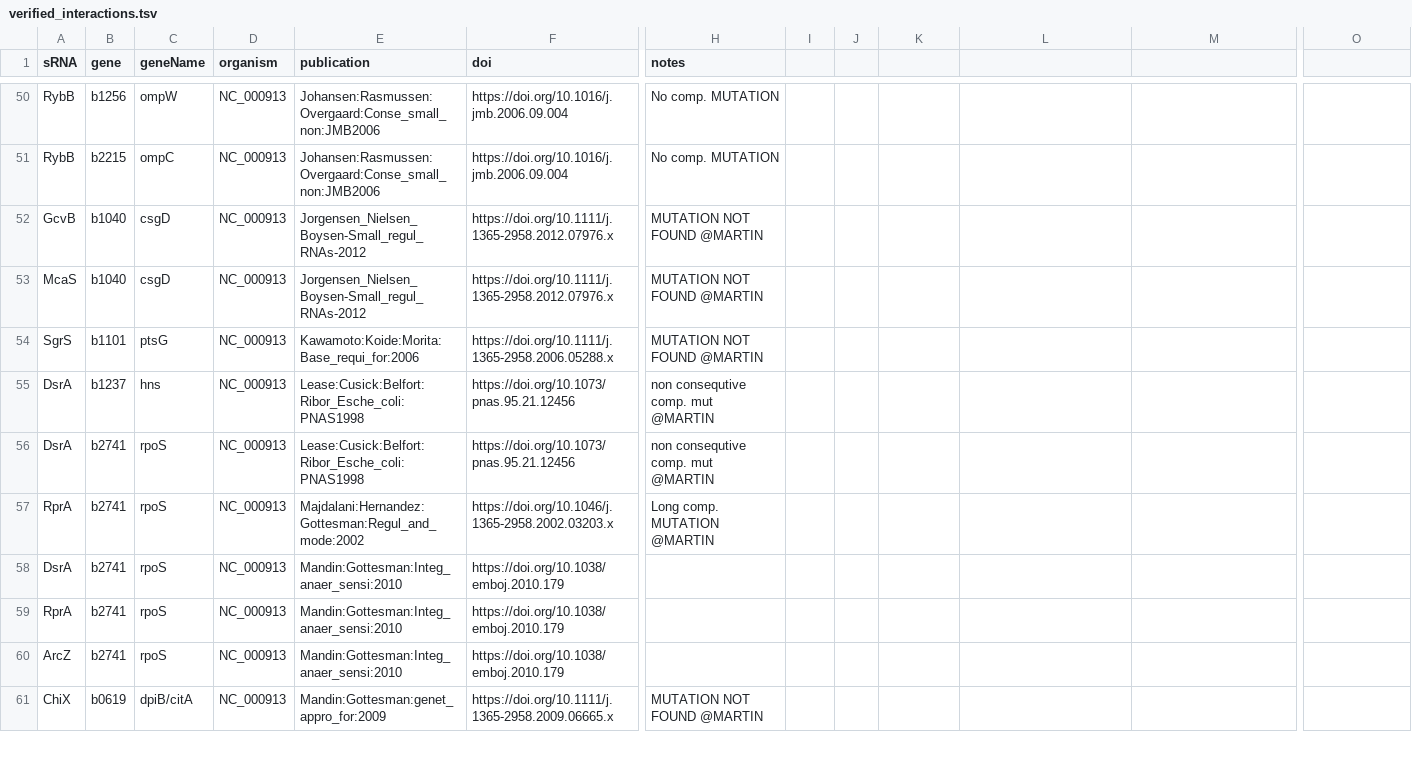
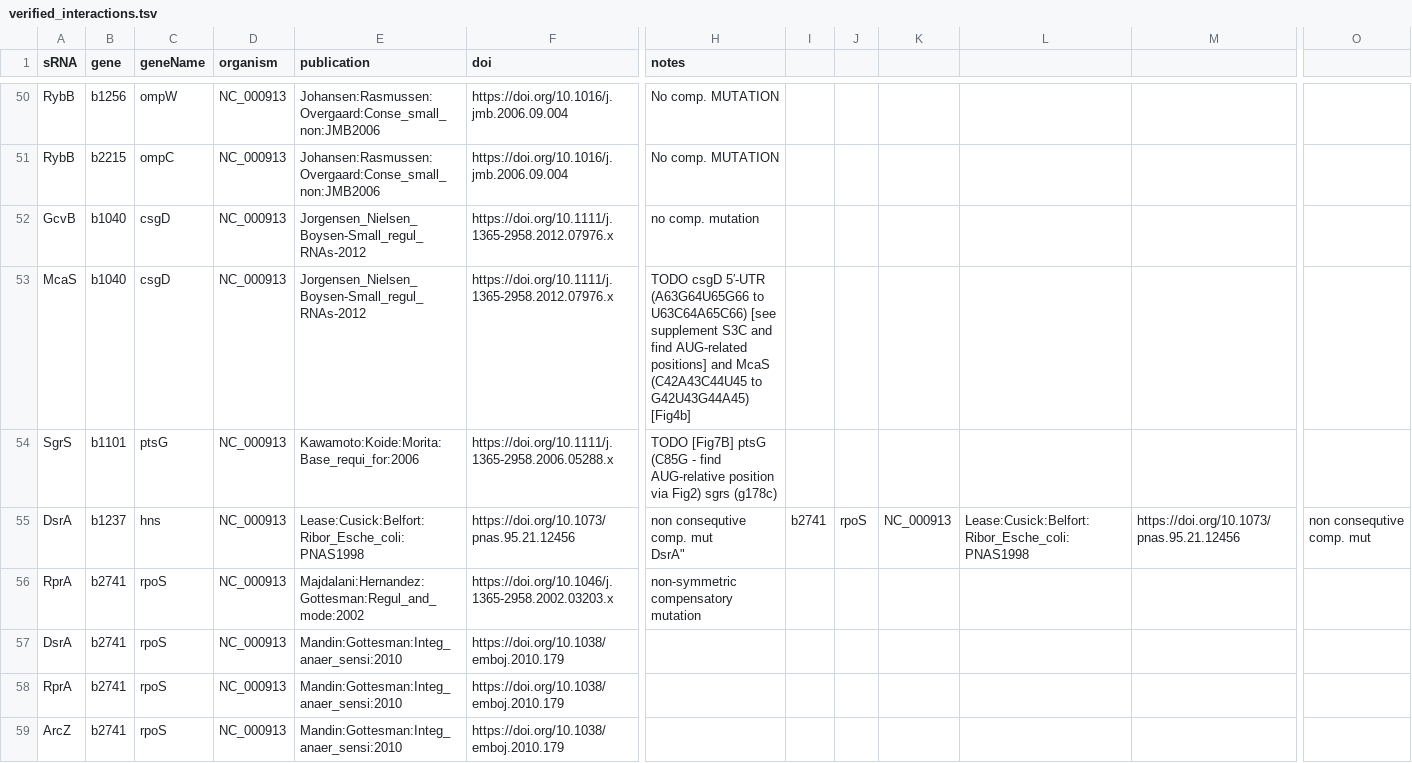
Before and after one commit to shriyogapriya/IntaRNA-benchmark, a TSV file: verified_interactions.tsv, drawn as a sheet; only a part is shown, gaps mark what is left out; the shorter side is filled out with more unchanged rows; removed rows and columns are numbered as before the commit, all else as after; rows hold the shown columns only; ↵ is a line break in a cell; the diff names each change by its address in the sheet, - before the commit and + after, or states it on an @@ line.

Commit message:
Update verified_interactions.tsv

```diff
--- a/verified_interactions.tsv
+++ b/verified_interactions.tsv
-H52 (notes): MUTATION NOT FOUND @MARTIN
+H52 (notes): no comp. mutation
-H53 (notes): MUTATION NOT FOUND @MARTIN
+H53 (notes): TODO csgD 5′‐UTR (A63G64U65G66 to U63C64A65C66) [see supplement S3C and find AUG-related positions] and McaS (C42A43C44U45 to G42U43G44A45) [Fig4b]
-H54 (notes): MUTATION NOT FOUND @MARTIN
+H54 (notes): TODO [Fig7B] ptsG (C85G - find AUG-relative position via Fig2) sgrs (g178c)
-H55 (notes): non consequtive comp. mut @MARTIN
+H55 (notes): non consequtive comp. mut ↵ DsrA"
-I55: (empty)
+I55: b2741
-J55: (empty)
+J55: rpoS
-K55: (empty)
+K55: NC_000913
-L55: (empty)
+L55: Lease:Cusick:Belfort:Ribor_Esche_coli:PNAS1998
-M55: (empty)
+M55: https://doi.org/10.1073/pnas.95.21.12456
-O55: (empty)
+O55: non consequtive comp. mut
-row 56: DsrA | b2741 | rpoS | NC_000913 | Lease:Cusick:Belfort:Ribor_Esche_coli:PNAS1998 | https://doi.org/10.1073/pnas.95.21.12456 | non consequtive comp. mut @MARTIN
-H56 (notes): Long comp. MUTATION @MARTIN
+H56 (notes): non-symmetric compensatory mutation
```
